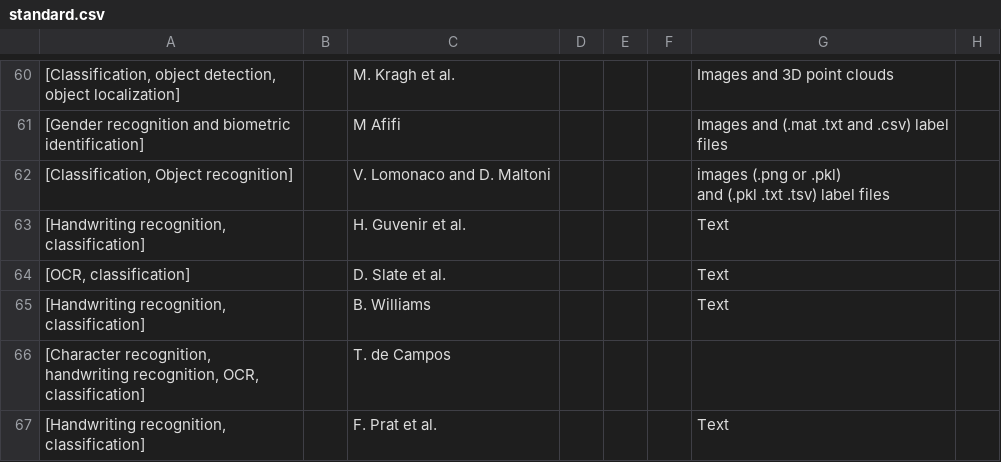
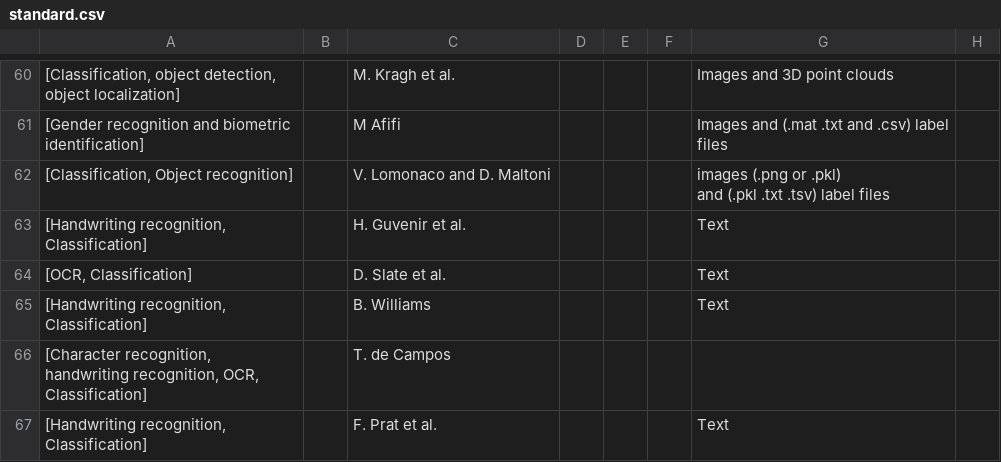
Before and after one commit to ashayaan/Machine-Learning-Projects, a CSV file: data/new_data/standard.csv, drawn as a sheet; only a part is shown, gaps mark what is left out; the diff covers the shown part only; the diff names each change by its address in the sheet, - before the commit and + after, or states it on an @@ line.

Commit message:
Algorithm classification starter code

```diff
--- a/data/new_data/standard.csv
+++ b/data/new_data/standard.csv
-A63: [Handwriting recognition, classification]
+A63: [Handwriting recognition, Classification]
-A64: [OCR, classification]
+A64: [OCR, Classification]
-A65: [Handwriting recognition, classification]
+A65: [Handwriting recognition, Classification]
-A66: …recognition, OCR, classification]
+A66: …recognition, OCR, Classification]
-A67: [Handwriting recognition, classification]
+A67: [Handwriting recognition, Classification]
```
Also changed, not shown: 46 edited cells elsewhere in this file, 3 other files.
